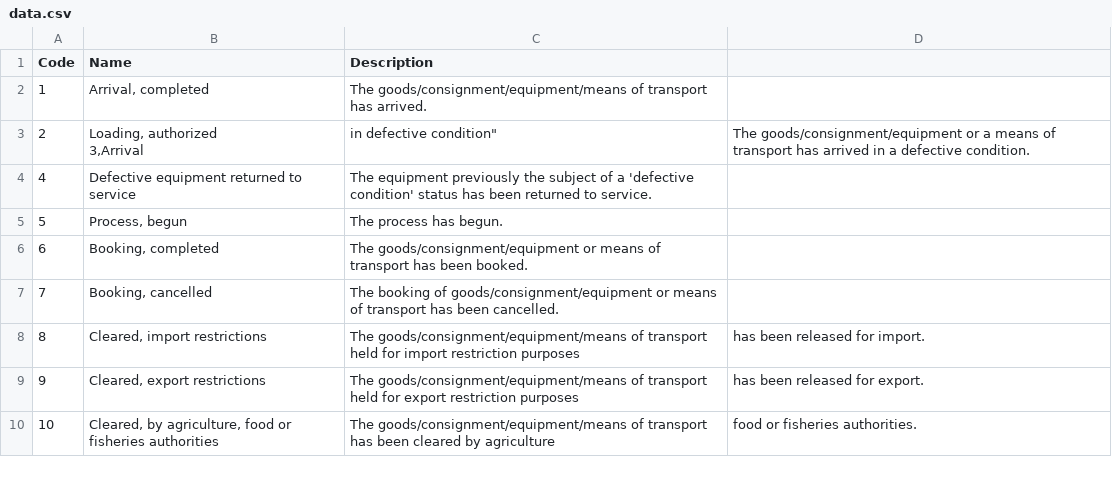
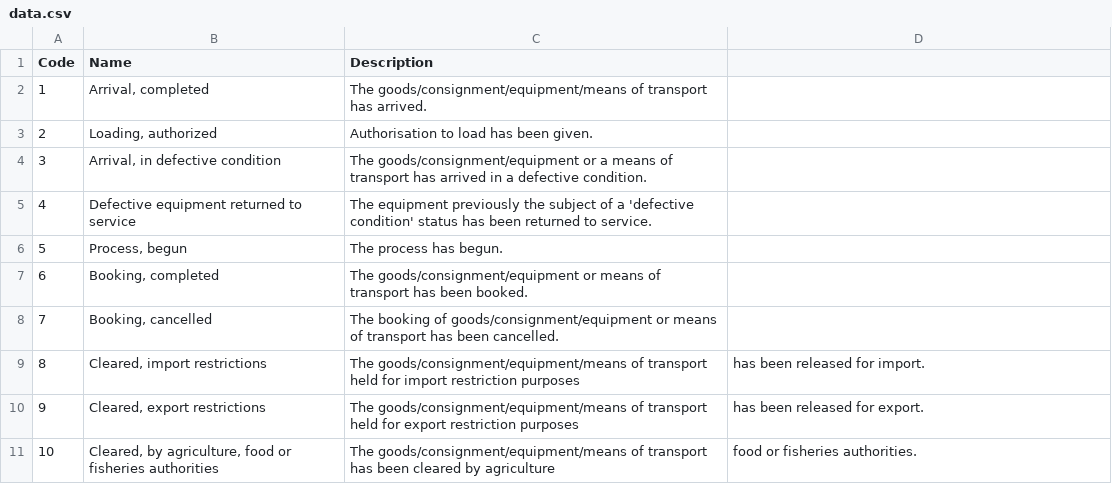
Before and after one commit to CIFConsulting/unece-recommendation-24, a CSV file: data/data.csv, drawn as a sheet; only a part is shown; removed rows and columns are numbered as before the commit, all else as after; ↵ is a line break in a cell; the diff names each change by its address in the sheet, - before the commit and + after, or states it on an @@ line.

Commit message:
Update data.csv

```diff
--- a/data/data.csv
+++ b/data/data.csv
-row 3: 2 | Loading, authorized ↵ 3,Arrival | in defective condition" | The goods/consignment/equipment or a means of transport has arrived in a defective condition.
+row 3: 2 | Loading, authorized | Authorisation to load has been given.
+row 4: 3 | Arrival, in defective condition | The goods/consignment/equipment or a means of transport has arrived in a defective condition.
```
